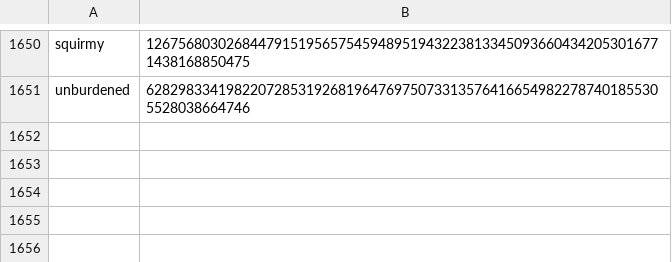
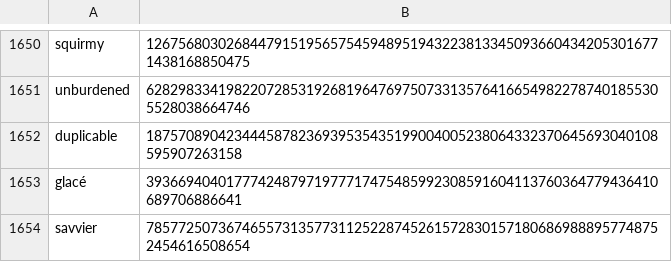
Before and after one commit to Zimtente/ens-collections, a CSV file: collections/english-adjectives.csv, drawn as a sheet; only a part is shown, gaps mark what is left out.

Commit message:
added adjectives

```diff
--- a/collections/english-adjectives.csv
+++ b/collections/english-adjectives.csv
@@ -1651 +1651,4 @@ squirmy,126756803026844791519565754594895194322381334509366043420530167714381688
 unburdened,62829833419822072853192681964769750733135764166549822787401855305528038664746
+duplicable,1875708904234445878236939535435199004005238064332370645693040108595907263158
+glacé,3936694040177742487971977717475485992308591604113760364779436410689706886641
+savvier,78577250736746557313577311252287452615728301571806869888957748752454616508654
```
